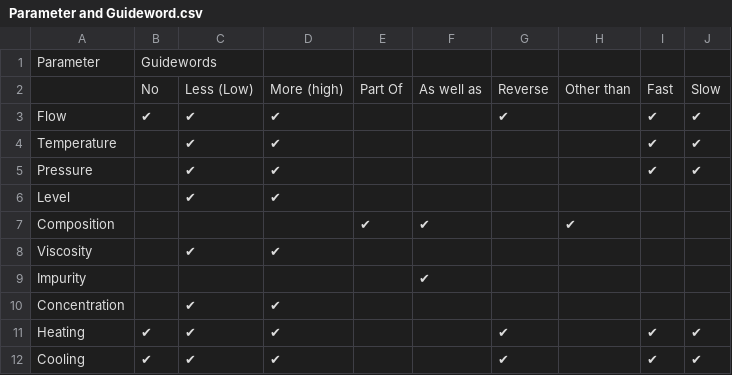
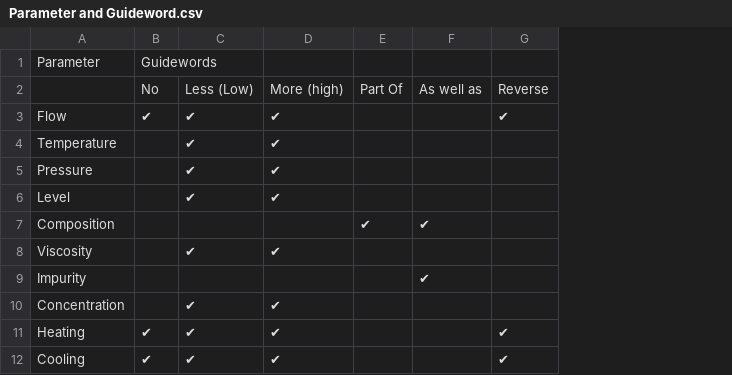
Before and after one commit to Vedang-Sakpal/Knowledge-Graph-Builder, a CSV file: HAZOP using RAG/Context for RAG/Parameter and Guideword.csv, drawn as a sheet; only a part is shown; the diff names each change by its address in the sheet, - before the commit and + after, or states it on an @@ line.

Commit message:
Updating te whole Workflow: 1. Added the P&ID parsing file 2. Generating detailed processs description using basic process description and cypher code. 3. Generating deviations using the equipment_and_deviatins.csv file. 4. Using the generated process description and graph database to do HAZOP analysis equipment-wise. 5. Using the Sour water stripper case for the whole analysis.

```diff
--- a/HAZOP using RAG/Context for RAG/Parameter and Guideword.csv
+++ b/HAZOP using RAG/Context for RAG/Parameter and Guideword.csv
-column H, rows 2-7: Other than |  |  |  |  | ✔
-column I, rows 2-12: Fast | ✔ | ✔ | ✔ |  |  |  |  |  | ✔ | ✔
-column J, rows 2-12: Slow | ✔ | ✔ | ✔ |  |  |  |  |  | ✔ | ✔
```
Also changed, not shown: 20 other files.
